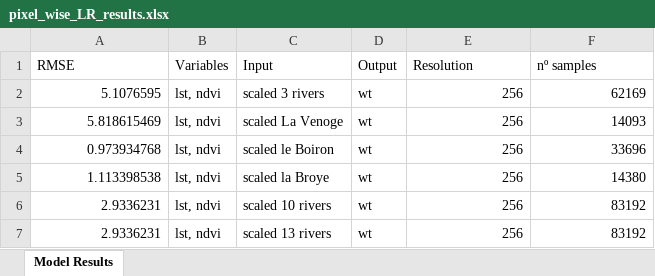
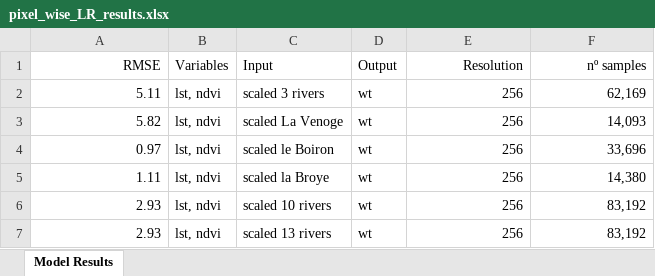
Before and after one commit to ruthparajo/cnn-river-temp-prediction, an Excel workbook: results/pixel_wise_LR_results.xlsx, sheet Model Results, drawn as a sheet; values as stored, in another font and other column widths than the file's, no borders; the diff names each change by its address in the sheet, - before the commit and + after, or states it on an @@ line.

```diff
--- a/results/pixel_wise_LR_results.xlsx (sheet Model Results)
+++ b/results/pixel_wise_LR_results.xlsx (sheet Model Results)
-A1 alignment: left
+A1 alignment: right
-E1:F1 alignment: left
+E1:F1 alignment: right
-A2 (RMSE): 5.1076595
+A2 (RMSE): 5.11
-F2 (nº samples): 62169
+F2 (nº samples): 62,169
-A3 (RMSE): 5.818615469
+A3 (RMSE): 5.82
-F3 (nº samples): 14093
+F3 (nº samples): 14,093
-A4 (RMSE): 0.973934768
+A4 (RMSE): 0.97
-F4 (nº samples): 33696
+F4 (nº samples): 33,696
-A5 (RMSE): 1.113398538
+A5 (RMSE): 1.11
-F5 (nº samples): 14380
+F5 (nº samples): 14,380
-A6:A7 (RMSE): 2.9336231
+A6:A7 (RMSE): 2.93
-F6:F7 (nº samples): 83192
+F6:F7 (nº samples): 83,192
```
Also changed, not shown: 3 other files.
